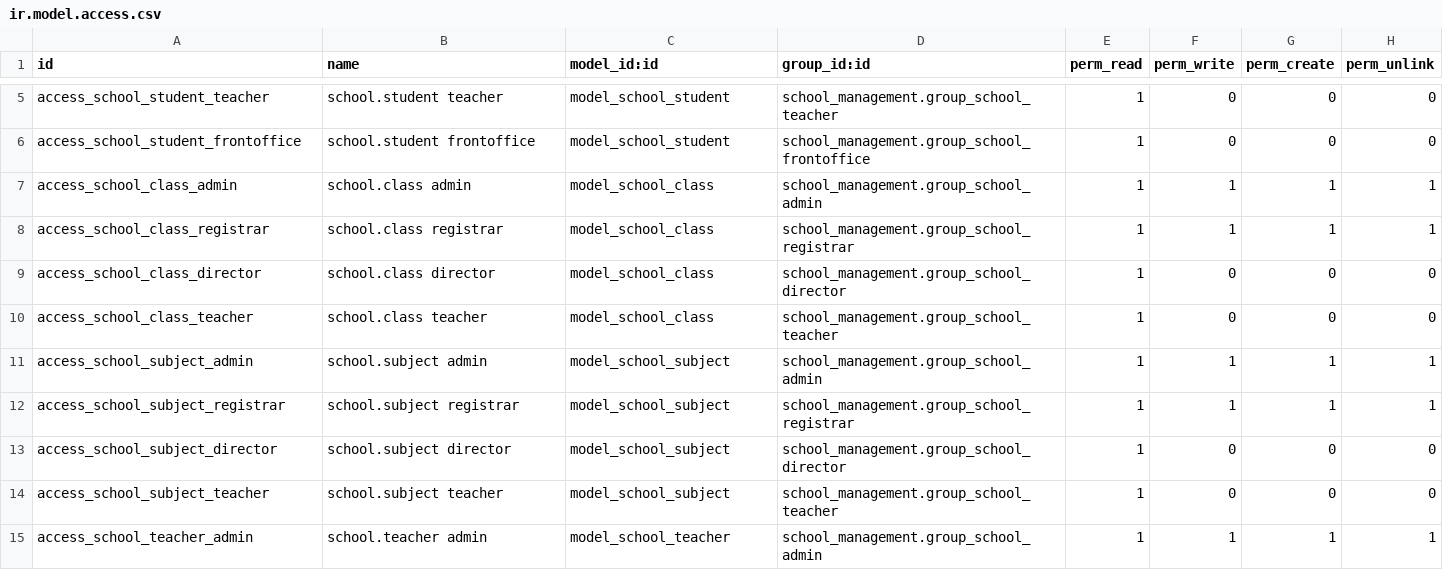
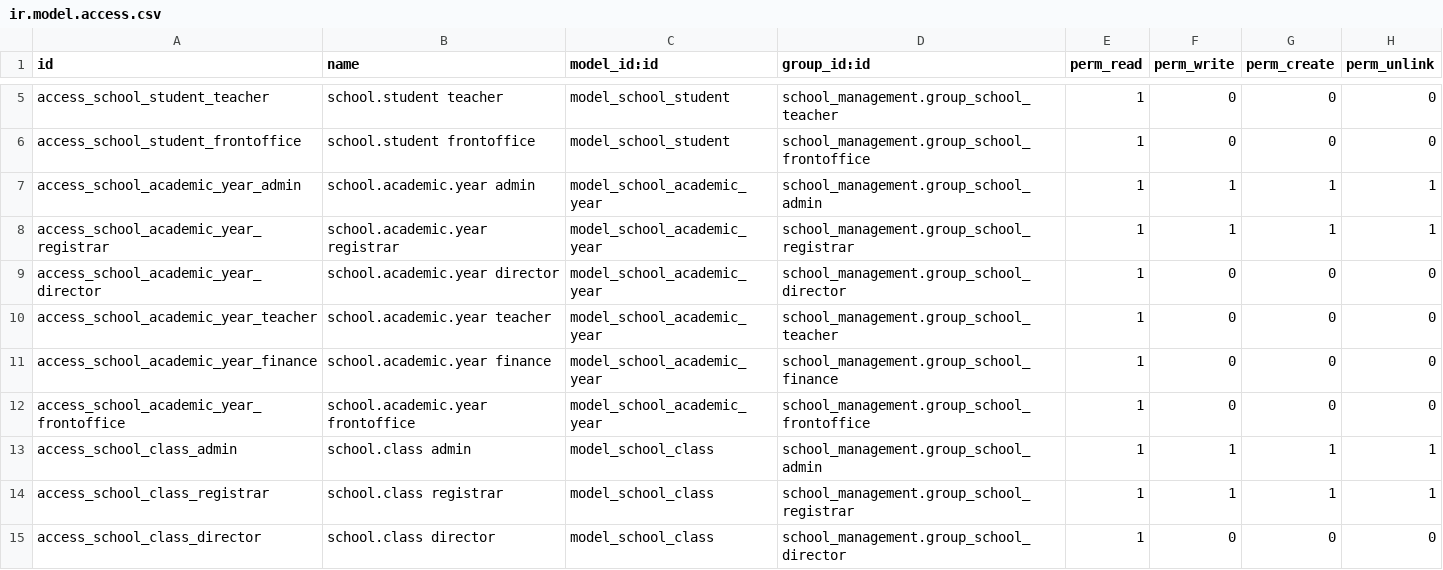
Before and after one commit to Jennah198/Async_school_system, a CSV file: addons/school_management/security/ir.model.access.csv, drawn as a sheet; only a part is shown, gaps mark what is left out; the shorter side is filled out with more unchanged rows; the diff names each change by its address in the sheet, - before the commit and + after, or states it on an @@ line.

Commit message:
feat(class): make academic year a master record
Closes the first half of the brief's relational requirement. Academic year
was a Selection whose values lived only as strings on each record, so there
was nowhere to hang a start date, an end date, or the notion of a current
year, and no way to rename one without touching every row that spelled it.

school.academic.year is now a real model, managed by the Registrar under
Registrar -> Academic Years. school.class points at it with academic_year_id;
school.class.schedule, school.mark, and school.teacher.assignment carry the
stored related copy as before.

Two things the move surfaced:

_order = 'academic_year_id desc' sorts oldest-first, not newest. Ordering by
a many2one resolves through the comodel's own _order, which is already
'name desc', so the desc inverted it. The dependent models order on the plain
field name now.

Odoo cannot apply a required field's NOT NULL to a table that already holds
rows: it logs 'unable to set NOT NULL' and carries on, leaving upgraded
databases weaker than fresh ones. The migration applies it once every row is
mapped. Legacy varchar columns are left in place rather than dropped, so
nothing is destroyed if the mapping needs revisiting.

```diff
--- a/addons/school_management/security/ir.model.access.csv
+++ b/addons/school_management/security/ir.model.access.csv
+row 7: access_school_academic_year_admin | school.academic.year admin | model_school_academic_year | school_management.group_school_admin | 1 | 1 | 1 | 1
+row 8: access_school_academic_year_registrar | school.academic.year registrar | model_school_academic_year | school_management.group_school_registrar | 1 | 1 | 1 | 1
+row 9: access_school_academic_year_director | school.academic.year director | model_school_academic_year | school_management.group_school_director | 1 | 0 | 0 | 0
+row 10: access_school_academic_year_teacher | school.academic.year teacher | model_school_academic_year | school_management.group_school_teacher | 1 | 0 | 0 | 0
+row 11: access_school_academic_year_finance | school.academic.year finance | model_school_academic_year | school_management.group_school_finance | 1 | 0 | 0 | 0
+row 12: access_school_academic_year_frontoffice | school.academic.year frontoffice | model_school_academic_year | school_management.group_school_frontoffice | 1 | 0 | 0 | 0
```
Also changed, not shown: 22 other files.
